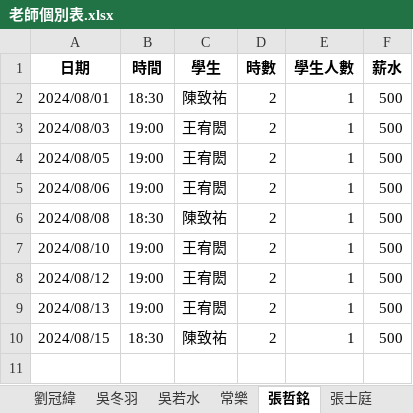
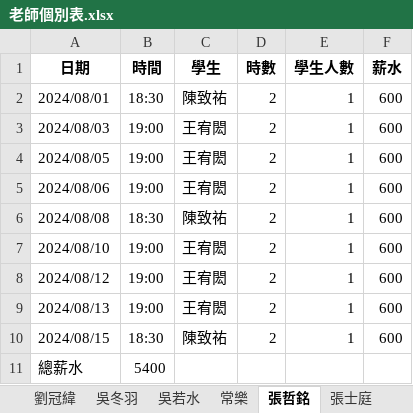
Before and after one commit to lsyuan36/cramserver, an Excel workbook: output/老師個別表.xlsx, sheet 張哲銘, drawn as a sheet; values as stored, in another font and other column widths than the file's, no borders; the diff names each change by its address in the sheet, - before the commit and + after, or states it on an @@ line.

```diff
--- a/output/老師個別表.xlsx (sheet 張哲銘)
+++ b/output/老師個別表.xlsx (sheet 張哲銘)
-F2:F10 (薪水): 500
+F2:F10 (薪水): 600
+row 11: 總薪水 | 5400
```
Also changed, not shown: sheet 陳禎, sheet 吳冬羽, sheet 陳柏宇, sheet 賴聖元, sheet 鄭名佑, sheet 張新岳, 25 more sheets, input/上課記錄 (回覆).xlsx, input/基底薪資.xlsx, 7 other files.
